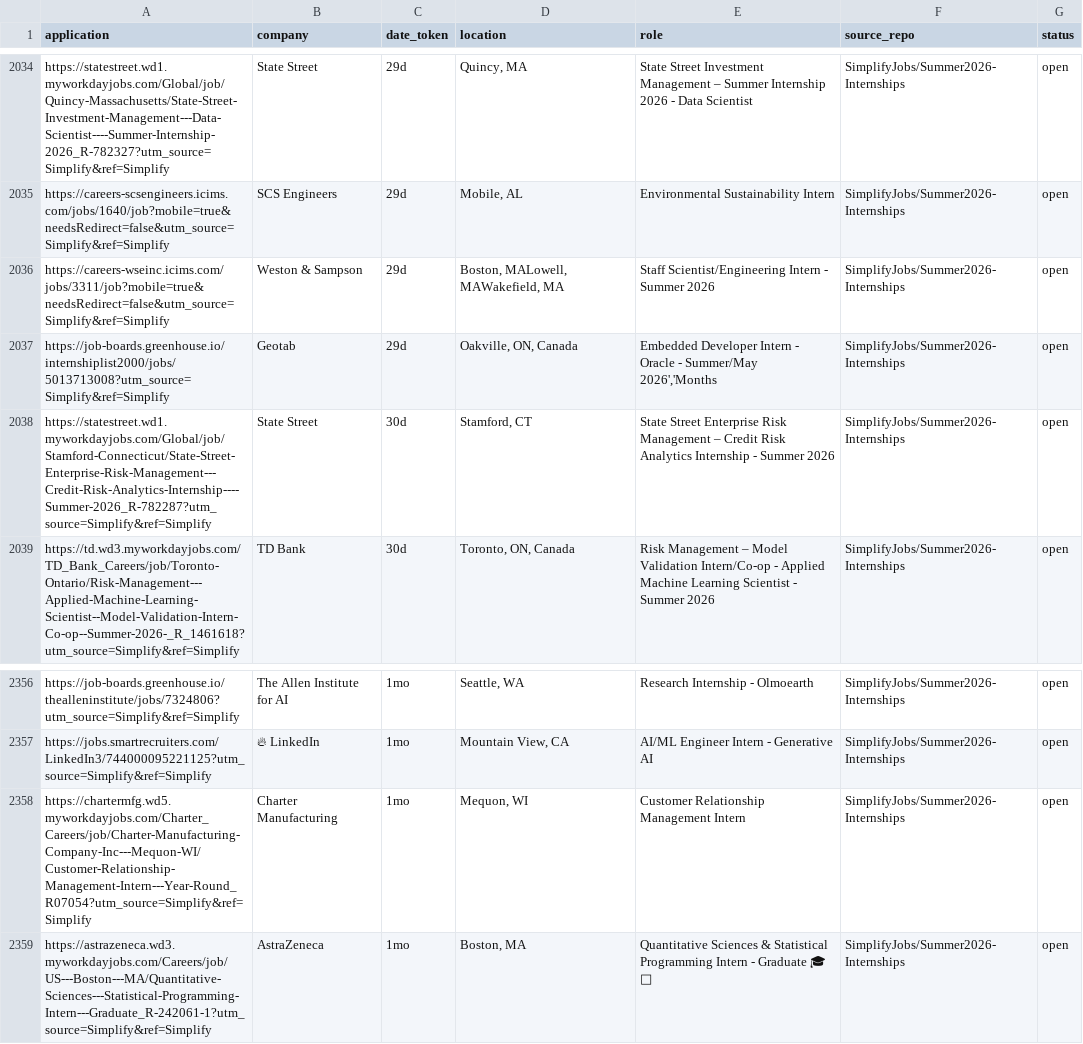
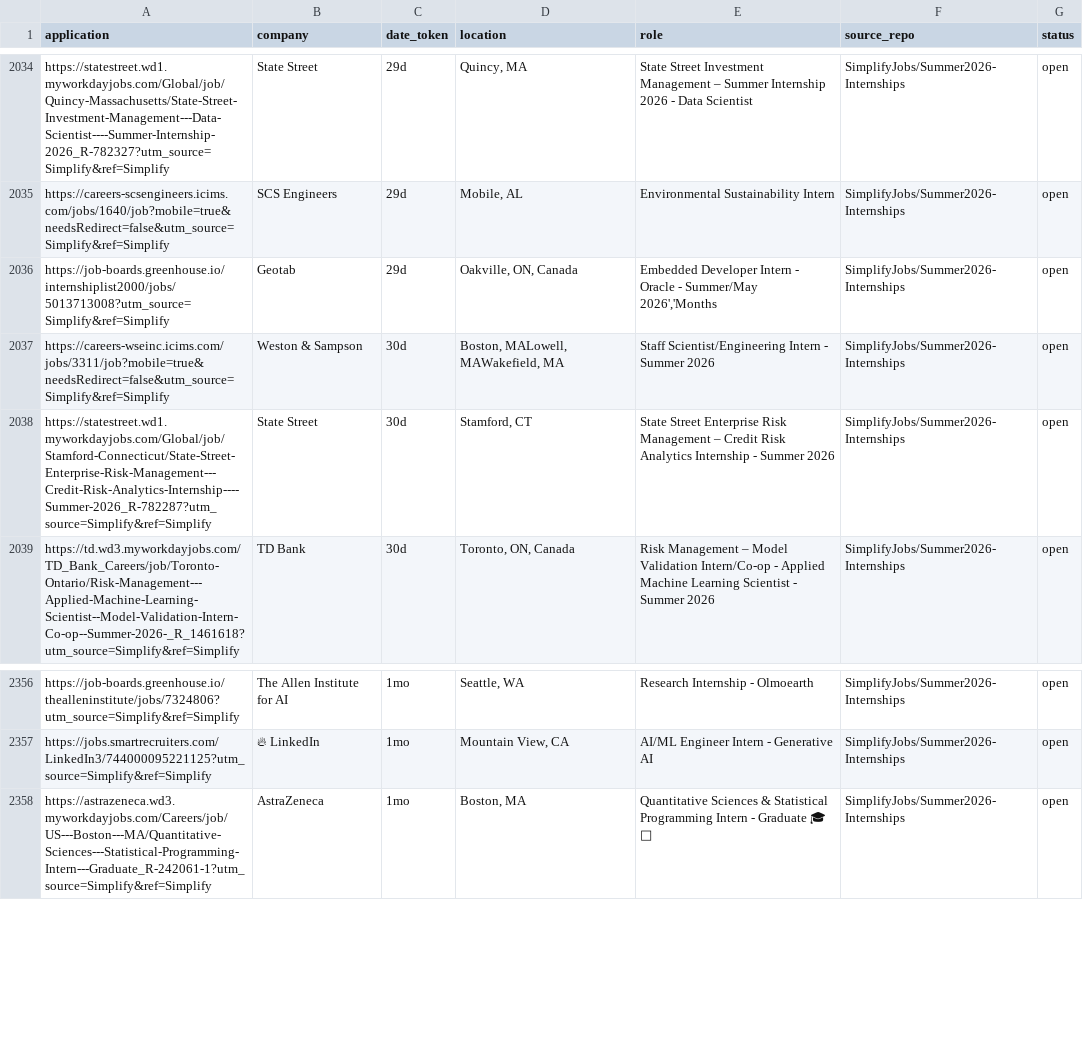
Before and after one commit to vats98754/job-fetcher, a CSV file: internships_us_canada.csv, drawn as a sheet; only a part is shown, gaps mark what is left out.

```diff
--- a/internships_us_canada.csv
+++ b/internships_us_canada.csv
@@ -2035,4 +2035,4 @@ https://statestreet.wd1.myworkdayjobs.com/Global/job/Quincy-Massachusetts/State-
 https://careers-scsengineers.icims.com/jobs/1640/job?mobile=true&needsRedirect=false&utm_source=Simplify&ref=Simplify,SCS Engineers,29d,"Mobile, AL",Environmental Sustainability Intern,SimplifyJobs/Summer2026-Internships,open
-https://careers-wseinc.icims.com/jobs/3311/job?mobile=true&needsRedirect=false&utm_source=Simplify&ref=Simplify,Weston & Sampson,29d,"Boston, MALowell, MAWakefield, MA",Staff Scientist/Engineering Intern - Summer 2026,SimplifyJobs/Summer2026-Internships,open
 https://job-boards.greenhouse.io/internshiplist2000/jobs/5013713008?utm_source=Simplify&ref=Simplify,Geotab,29d,"Oakville, ON, Canada","Embedded Developer Intern - Oracle - Summer/May 2026','Months",SimplifyJobs/Summer2026-Internships,open
+https://careers-wseinc.icims.com/jobs/3311/job?mobile=true&needsRedirect=false&utm_source=Simplify&ref=Simplify,Weston & Sampson,30d,"Boston, MALowell, MAWakefield, MA",Staff Scientist/Engineering Intern - Summer 2026,SimplifyJobs/Summer2026-Internships,open
 https://statestreet.wd1.myworkdayjobs.com/Global/job/Stamford-Connecticut/State-Street-Enterprise-Risk-Management---Credit-Risk-Analytics-Internship----Summer-2026_R-782287?utm_source=Simplify&ref=Simplify,State Street,30d,"Stamford, CT",State Street Enterprise Risk Management – Credit Risk Analytics Internship - Summer 2026,SimplifyJobs/Summer2026-Internships,open
@@ -2357,3 +2357,2 @@ https://job-boards.greenhouse.io/thealleninstitute/jobs/7324806?utm_source=Simpl
 https://jobs.smartrecruiters.com/LinkedIn3/744000095221125?utm_source=Simplify&ref=Simplify,🔥 LinkedIn,1mo,"Mountain View, CA",AI/ML Engineer Intern - Generative AI,SimplifyJobs/Summer2026-Internships,open
-https://chartermfg.wd5.myworkdayjobs.com/Charter_Careers/job/Charter-Manufacturing-Company-Inc---Mequon-WI/Customer-Relationship-Management-Intern---Year-Round_R07054?utm_source=Simplify&ref=Simplify,Charter Manufacturing,1mo,"Mequon, WI",Customer Relationship Management Intern,SimplifyJobs/Summer2026-Internships,open
 https://astrazeneca.wd3.myworkdayjobs.com/Careers/job/US---Boston---MA/Quantitative-Sciences---Statistical-Programming-Intern---Graduate_R-242061-1?utm_source=Simplify&ref=Simplify,AstraZeneca,1mo,"Boston, MA",Quantitative Sciences & Statistical Programming Intern - Graduate 🎓 🛂,SimplifyJobs/Summer2026-Internships,open
```
